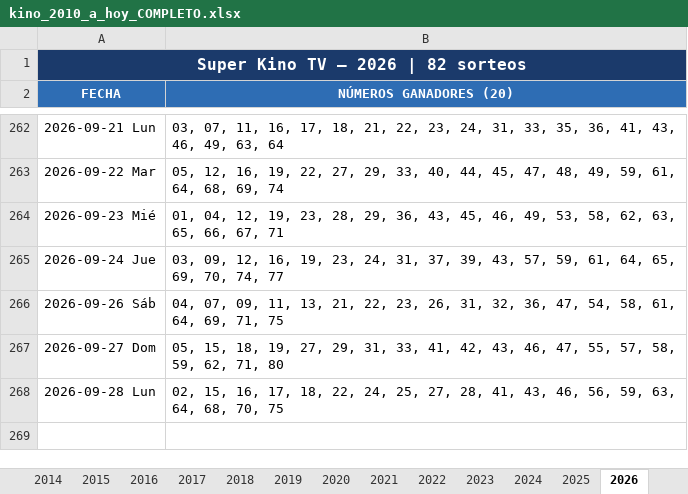
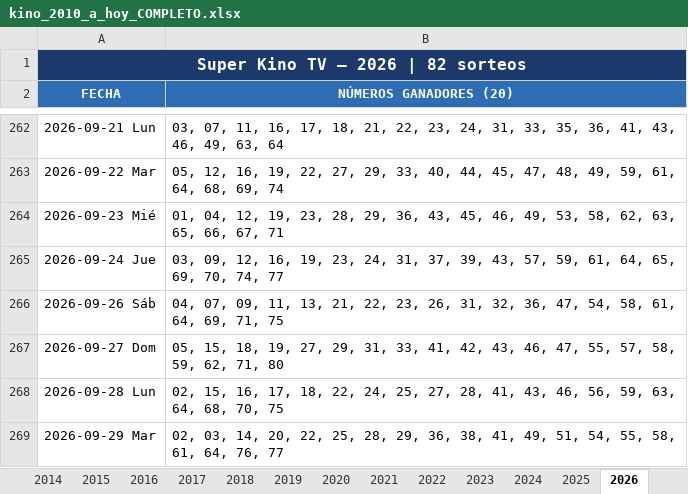
Before and after one commit to Virgax/LOTOMAN, an Excel workbook: data/kino_2010_a_hoy_COMPLETO.xlsx, sheet 2026, drawn as a sheet; only a part is shown, gaps mark what is left out; values as stored, in another font and other column widths than the file's, no borders; the diff names each change by its address in the sheet, - before the commit and + after, or states it on an @@ line.

```diff
--- a/data/kino_2010_a_hoy_COMPLETO.xlsx (sheet 2026)
+++ b/data/kino_2010_a_hoy_COMPLETO.xlsx (sheet 2026)
+row 269: 2026-09-29 Mar | 02, 03, 14, 20, 22, 25, 28, 29, 36, 38, 41, 49, 51, 54, 55, 58, 61, 64, 76, 77
```
Also changed, not shown: data/loto_pool.xlsx, 2 other files.
